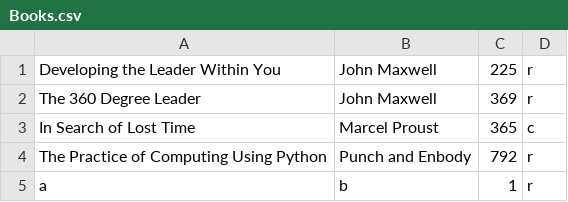
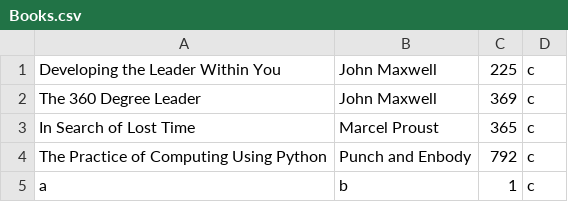
Before and after one commit to sharathbc88/Python-Workshop, a CSV file: Assignment/Books.csv, drawn as a sheet.

```diff
--- a/Assignment/Books.csv
+++ b/Assignment/Books.csv
@@ -1,5 +1,5 @@
-Developing the Leader Within You,John Maxwell,225,r
-The 360 Degree Leader,John Maxwell,369,r
+Developing the Leader Within You,John Maxwell,225,c
+The 360 Degree Leader,John Maxwell,369,c
 In Search of Lost Time,Marcel Proust,365,c
-The Practice of Computing Using Python,Punch and Enbody,792,r
-a,b,1,r
+The Practice of Computing Using Python,Punch and Enbody,792,c
+a,b,1,c
```
Also changed, not shown: 1 other file.
